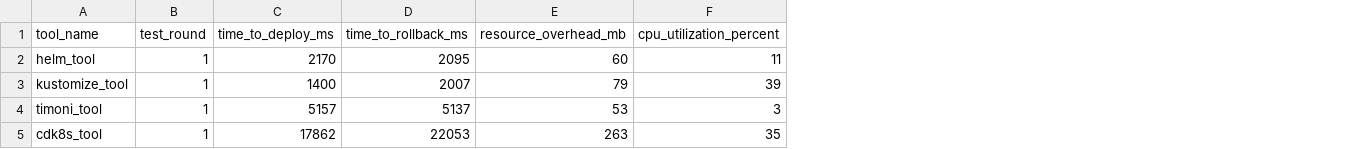
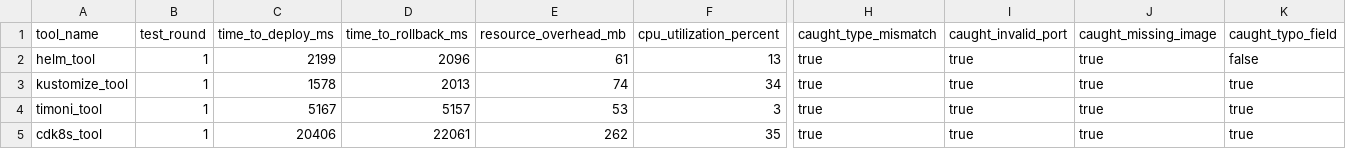
Before and after one commit to Acrobaticbag3/Thesis_Benchmarking, a CSV file: runner/results.csv, drawn as a sheet; only a part is shown, gaps mark what is left out; the diff names each change by its address in the sheet, - before the commit and + after, or states it on an @@ line.

```diff
--- a/runner/results.csv
+++ b/runner/results.csv
+column H (caught_type_mismatch), rows 2-5: all true
+column I (caught_invalid_port), rows 2-5: all true
+column J (caught_missing_image), rows 2-5: all true
+column K (caught_typo_field), rows 2-5: false | true | true | true
-C2 (time_to_deploy_ms): 2170
+C2 (time_to_deploy_ms): 2199
-D2 (time_to_rollback_ms): 2095
+D2 (time_to_rollback_ms): 2096
-E2 (resource_overhead_mb): 60
+E2 (resource_overhead_mb): 61
-F2 (cpu_utilization_percent): 11
+F2 (cpu_utilization_percent): 13
-C3 (time_to_deploy_ms): 1400
+C3 (time_to_deploy_ms): 1578
-D3 (time_to_rollback_ms): 2007
+D3 (time_to_rollback_ms): 2013
-E3 (resource_overhead_mb): 79
+E3 (resource_overhead_mb): 74
-F3 (cpu_utilization_percent): 39
+F3 (cpu_utilization_percent): 34
-C4 (time_to_deploy_ms): 5157
+C4 (time_to_deploy_ms): 5167
-D4 (time_to_rollback_ms): 5137
+D4 (time_to_rollback_ms): 5157
-C5 (time_to_deploy_ms): 17862
+C5 (time_to_deploy_ms): 20406
-D5 (time_to_rollback_ms): 22053
+D5 (time_to_rollback_ms): 22061
-E5 (resource_overhead_mb): 263
+E5 (resource_overhead_mb): 262
```
Also changed, not shown: 19 other files.
